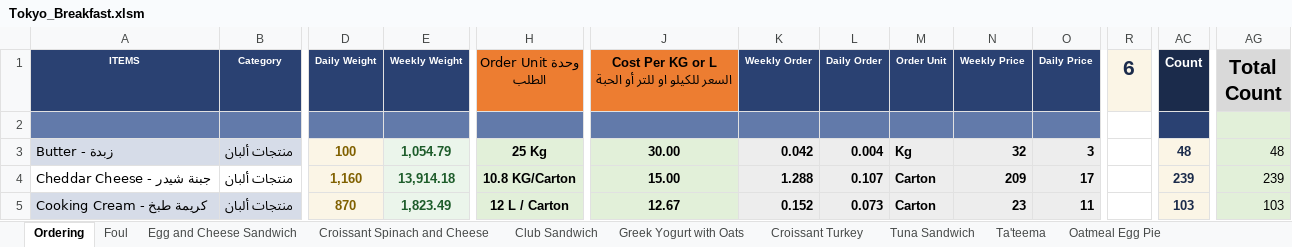
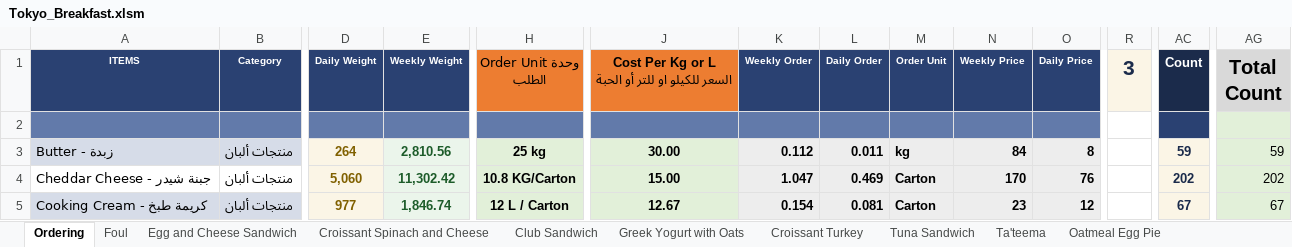
Before and after one commit to amirafathyd-hash/octa-food-backend, an Excel workbook: data/Tokyo_Breakfast.xlsm, sheet Ordering, drawn as a sheet; only a part is shown, gaps mark what is left out; values as stored, in another font and other column widths than the file's, no borders; charts and pictures not drawn; the diff covers the shown part only; the diff names each change by its address in the sheet, - before the commit and + after, or states it on an @@ line.

```diff
--- a/data/Tokyo_Breakfast.xlsm (sheet Ordering)
+++ b/data/Tokyo_Breakfast.xlsm (sheet Ordering)
-J1: Cost Per KG or L…
+J1: Cost Per Kg or L…
-R1: 6
+R1: 3
-D3 (Daily Weight): 100
+D3 (Daily Weight): 264
-E3 (Weekly Weight): 1,054.79
+E3 (Weekly Weight): 2,810.56
-H3 (Order Unit وحدة الطلب): 25 Kg
+H3 (Order Unit وحدة الطلب): 25 kg
-K3 (Weekly Order): 0.042
+K3 (Weekly Order): 0.112
-L3 (Daily Order): 0.004
+L3 (Daily Order): 0.011
-M3 (Order Unit): Kg
+M3 (Order Unit): kg
-N3 (Weekly Price): 32
+N3 (Weekly Price): 84
-O3 (Daily Price): 3
+O3 (Daily Price): 8
-AC3 (Count): 48
+AC3 (Count): 59
-AG3 (Total Count): 48
+AG3 (Total Count): 59
-D4 (Daily Weight): 1,160
+D4 (Daily Weight): 5,060
-E4 (Weekly Weight): 13,914.18
+E4 (Weekly Weight): 11,302.42
-K4 (Weekly Order): 1.288
+K4 (Weekly Order): 1.047
-L4 (Daily Order): 0.107
+L4 (Daily Order): 0.469
-N4 (Weekly Price): 209
+N4 (Weekly Price): 170
-O4 (Daily Price): 17
+O4 (Daily Price): 76
-AC4 (Count): 239
+AC4 (Count): 202
-AG4 (Total Count): 239
+AG4 (Total Count): 202
-D5 (Daily Weight): 870
+D5 (Daily Weight): 977
-E5 (Weekly Weight): 1,823.49
+E5 (Weekly Weight): 1,846.74
-K5 (Weekly Order): 0.152
+K5 (Weekly Order): 0.154
-L5 (Daily Order): 0.073
+L5 (Daily Order): 0.081
-O5 (Daily Price): 11
+O5 (Daily Price): 12
-AC5 (Count): 103
+AC5 (Count): 67
-AG5 (Total Count): 103
+AG5 (Total Count): 67
```
Also changed, not shown: 6 added rows, 6 removed rows, 370 edited cells and cell formats elsewhere in this sheet, sheet Sakshuka Turkish (2), sheet Chicken Club Sandwich (2), sheet Chicken Club Sandwich (3), sheet Chicken Club Sandwich, sheet Club Sandwich, sheet Club Sandwich (2), 26 more sheets, other sheet tabs, formulas that keep their value.
